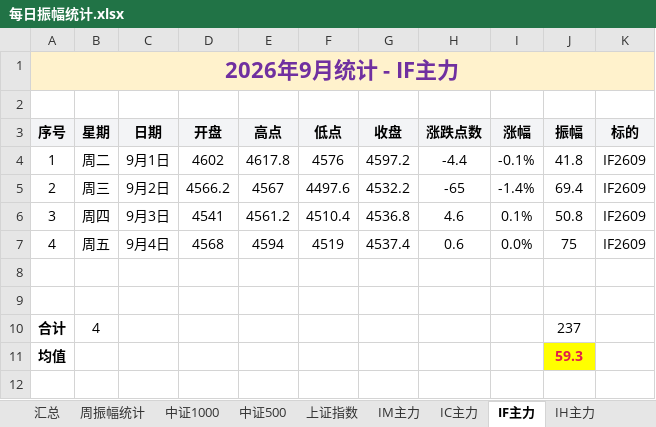
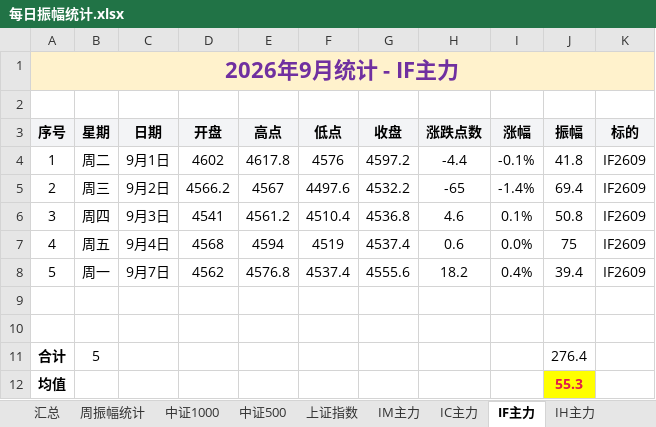
Before and after one commit to iputao-design/futures-amplitude-web, an Excel workbook: 每日振幅统计.xlsx, sheet IF主力, drawn as a sheet; values as stored, in another font and other column widths than the file's, no borders; addresses are those after the commit; the diff names each change by its address in the sheet, - before the commit and + after, or states it on an @@ line.

```diff
--- a/每日振幅统计.xlsx (sheet IF主力)
+++ b/每日振幅统计.xlsx (sheet IF主力)
+row 8: 5 | 周一 | 9月7日 | 4562 | 4576.8 | 4537.4 | 4555.6 | 18.2 | 0.4% | 39.4 | IF2609
-B11 (星期): 4
+B11 (星期): 5
-J11 (振幅): 237
+J11 (振幅): 276.4
-J12 (振幅): 59.3
+J12 (振幅): 55.3
```
Also changed, not shown: sheet 汇总, sheet 周振幅统计, sheet IC主力, sheet IH主力, sheet 中证500, sheet 上证指数, 1 more sheet, formulas that keep their value, 每日振幅统计_2026.xlsx, 5 other files.
